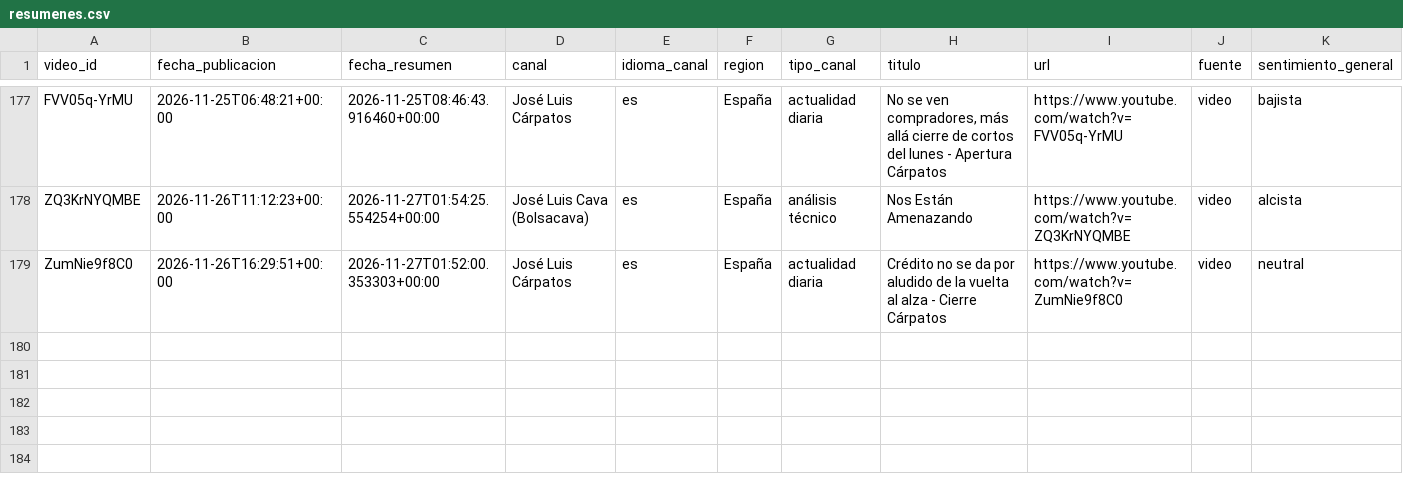
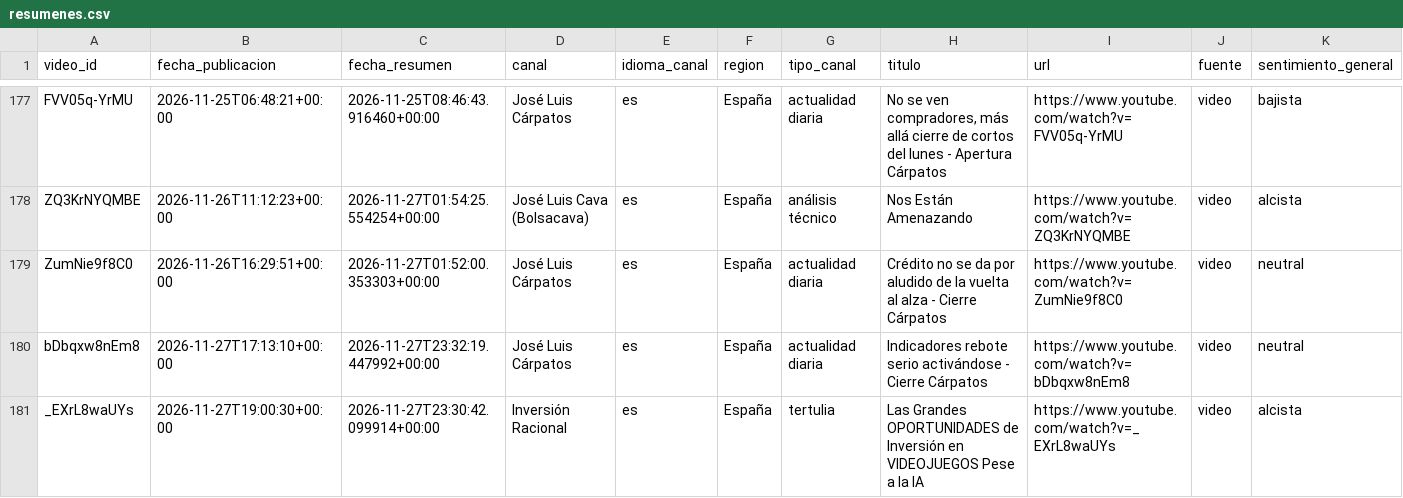
Before and after one commit to jmtroyano/resumenes-youtube, a CSV file: data/resumenes.csv, drawn as a sheet; only a part is shown, gaps mark what is left out; rows hold the shown columns only; the diff names each change by its address in the sheet, - before the commit and + after, or states it on an @@ line.

```diff
--- a/data/resumenes.csv
+++ b/data/resumenes.csv
+row 180: bDbqxw8nEm8 | 2026-11-27T17:13:10+00:00 | 2026-11-27T23:32:19.447992+00:00 | José Luis Cárpatos | es | España | actualidad diaria | Indicadores rebote serio activándose - Cierre Cárpatos | https://www.youtube.com/watch?v=bDbqxw8nEm8 | video | neutral
+row 181: _EXrL8waUYs | 2026-11-27T19:00:30+00:00 | 2026-11-27T23:30:42.099914+00:00 | Inversión Racional | es | España | tertulia | Las Grandes OPORTUNIDADES de Inversión en VIDEOJUEGOS Pese a la IA | https://www.youtube.com/watch?v=_EXrL8waUYs | video | alcista
```
Also changed, not shown: data/sentimiento_por_tema.csv, 3 other files.
